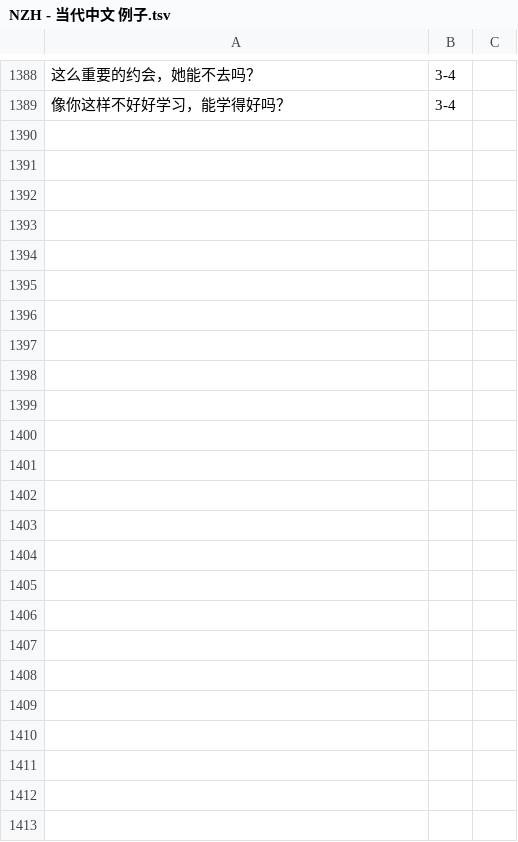
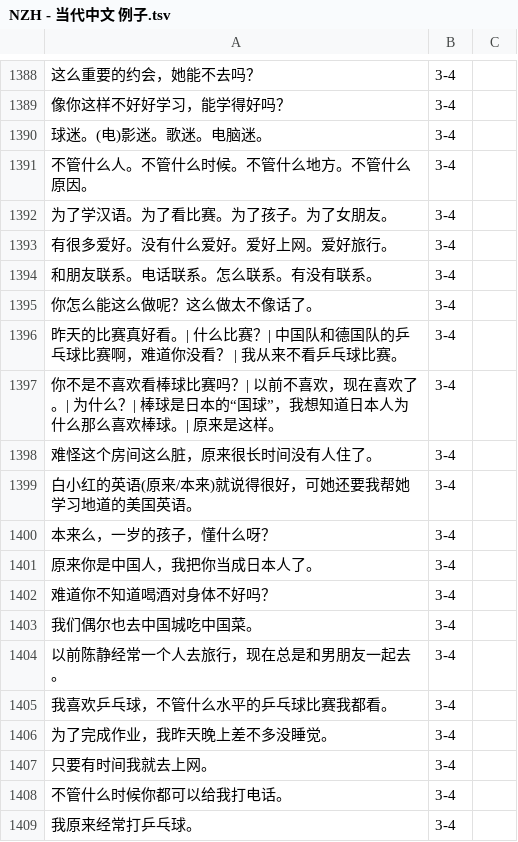
Before and after one commit to jdwebdev/chinois, a TSV file: tsv/NZH - 当代中文 例子.tsv, drawn as a sheet; only a part is shown, gaps mark what is left out; the diff covers the shown part only.

```diff
--- a/tsv/NZH - 当代中文 例子.tsv
+++ b/tsv/NZH - 当代中文 例子.tsv
@@ -1389 +1389,21 @@
 像你这样不好好学习，能学得好吗？	3-4	
+球迷。(电)影迷。歌迷。电脑迷。	3-4	
+不管什么人。不管什么时候。不管什么地方。不管什么原因。	3-4	
+为了学汉语。为了看比赛。为了孩子。为了女朋友。	3-4	
+有很多爱好。没有什么爱好。爱好上网。爱好旅行。	3-4	
+和朋友联系。电话联系。怎么联系。有没有联系。	3-4	
+你怎么能这么做呢？这么做太不像话了。	3-4	
+昨天的比赛真好看。| 什么比赛？| 中国队和德国队的乒乓球比赛啊，难道你没看？ | 我从来不看乒乓球比赛。	3-4	
+你不是不喜欢看棒球比赛吗？| 以前不喜欢，现在喜欢了。| 为什么？| 棒球是日本的“国球”，我想知道日本人为什么那么喜欢棒球。| 原来是这样。	3-4	
+难怪这个房间这么脏，原来很长时间没有人住了。	3-4	
+白小红的英语(原来/本来)就说得很好，可她还要我帮她学习地道的美国英语。	3-4	
+本来么，一岁的孩子，懂什么呀？	3-4	
+原来你是中国人，我把你当成日本人了。	3-4	
+难道你不知道喝酒对身体不好吗？	3-4	
+我们偶尔也去中国城吃中国菜。	3-4	
+以前陈静经常一个人去旅行，现在总是和男朋友一起去。	3-4	
+我喜欢乒乓球，不管什么水平的乒乓球比赛我都看。	3-4	
+为了完成作业，我昨天晚上差不多没睡觉。	3-4	
+只要有时间我就去上网。	3-4	
+不管什么时候你都可以给我打电话。	3-4	
+我原来经常打乒乓球。	3-4	
```
Also changed, not shown: 66 added rows elsewhere in this file, tsv/NZH - 当代中文 汉字.tsv, tsv/NZH - 当代中文 课文.tsv, 3 other files.
